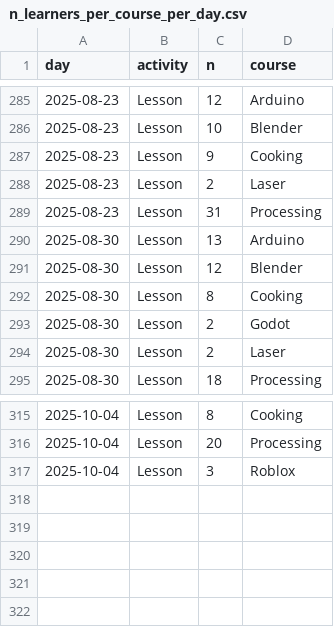
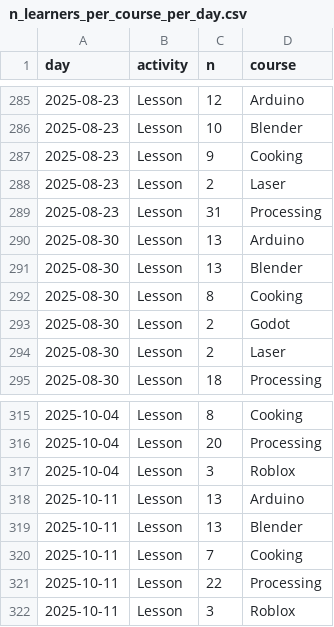
Before and after one commit to uppsala-makerspace/loerdagskurser, a CSV file: docs/data/statistiker_besoekare/n_learners_per_course_per_day.csv, drawn as a sheet; only a part is shown, gaps mark what is left out.

```diff
--- a/docs/data/statistiker_besoekare/n_learners_per_course_per_day.csv
+++ b/docs/data/statistiker_besoekare/n_learners_per_course_per_day.csv
@@ -290,3 +290,3 @@ day,activity,n,course
 2025-08-30,Lesson,13,Arduino
-2025-08-30,Lesson,12,Blender
+2025-08-30,Lesson,13,Blender
 2025-08-30,Lesson,8,Cooking
@@ -317 +317,6 @@ day,activity,n,course
 2025-10-04,Lesson,3,Roblox
+2025-10-11,Lesson,13,Arduino
+2025-10-11,Lesson,13,Blender
+2025-10-11,Lesson,7,Cooking
+2025-10-11,Lesson,22,Processing
+2025-10-11,Lesson,3,Roblox
```
Also changed, not shown: docs/data/statistiker_besoekare/n_learners_per_day.csv, 2 other files.
